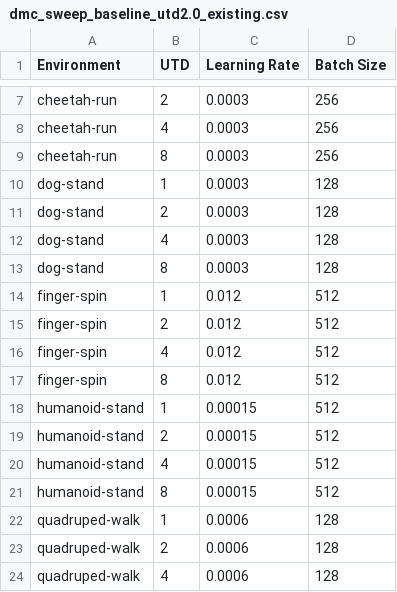
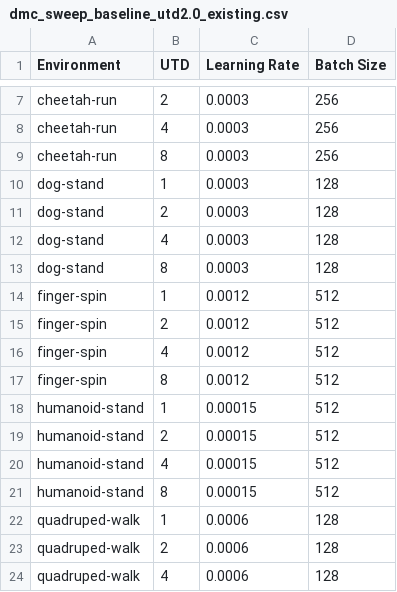
Before and after one commit to prestonfu/qscaled, a CSV file: outputs/grid_proposed_hparams/dmc_sweep_baseline_utd2.0_existing.csv, drawn as a sheet; only a part is shown, gaps mark what is left out.

```diff
--- a/outputs/grid_proposed_hparams/dmc_sweep_baseline_utd2.0_existing.csv
+++ b/outputs/grid_proposed_hparams/dmc_sweep_baseline_utd2.0_existing.csv
@@ -13,6 +13,6 @@ dog-stand,4,0.0003,128
 dog-stand,8,0.0003,128
-finger-spin,1,0.012,512
-finger-spin,2,0.012,512
-finger-spin,4,0.012,512
-finger-spin,8,0.012,512
+finger-spin,1,0.0012,512
+finger-spin,2,0.0012,512
+finger-spin,4,0.0012,512
+finger-spin,8,0.0012,512
 humanoid-stand,1,0.00015,512
```
Also changed, not shown: outputs/grid_proposed_hparams/dmc_sweep_baseline_utd2.0_new.csv, outputs/grid_proposed_hparams/dmc_sweep_fitted.csv, 4 other files.
